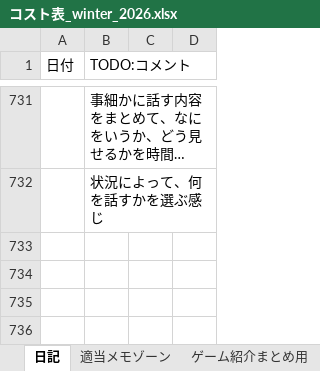
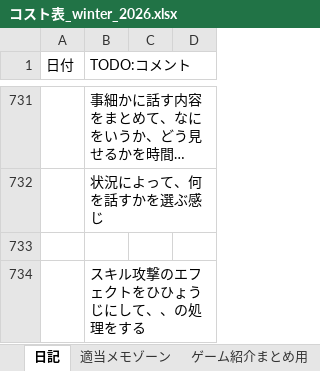
Before and after one commit to hir4rin/2026_winter, an Excel workbook: 進捗/コスト表_winter_2026.xlsx, sheet 日記, drawn as a sheet; only a part is shown, gaps mark what is left out; long unchanged cells end in …; values as stored, in another font and other column widths than the file's, no borders; table styles not drawn; the diff names each change by its address in the sheet, - before the commit and + after, or states it on an @@ line.

```diff
--- a/進捗/コスト表_winter_2026.xlsx (sheet 日記)
+++ b/進捗/コスト表_winter_2026.xlsx (sheet 日記)
+row 733: (empty)
+row 734:  | スキル攻撃のエフェクトをひひょうじにして、、の処理をする
```
Also changed, not shown: 52 other files.
